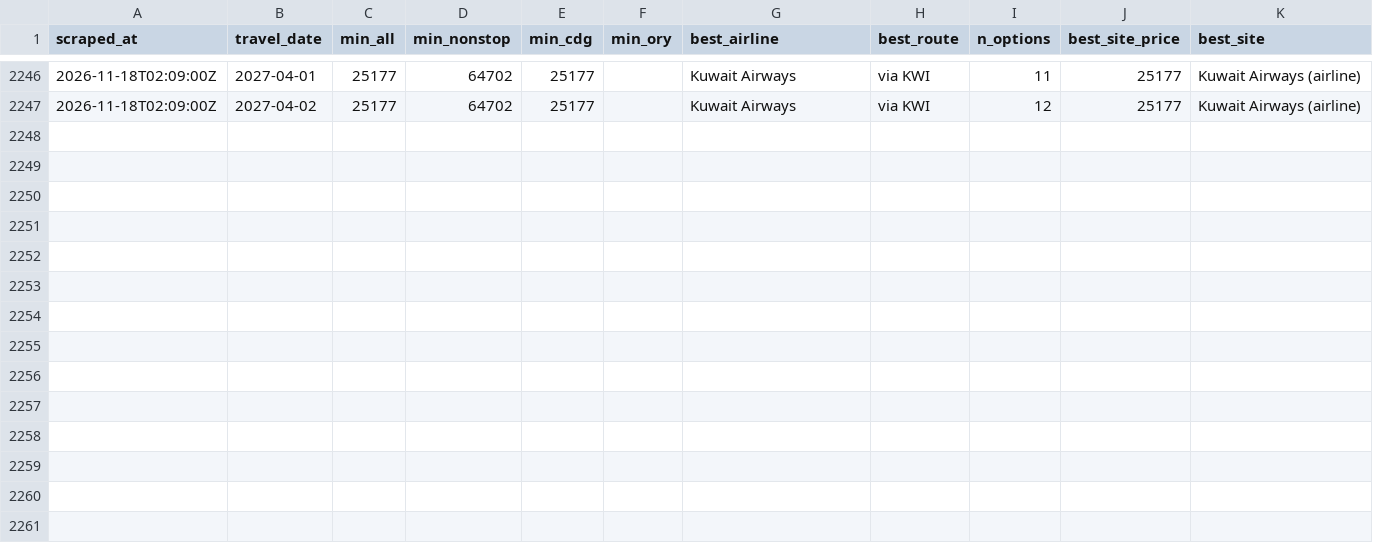
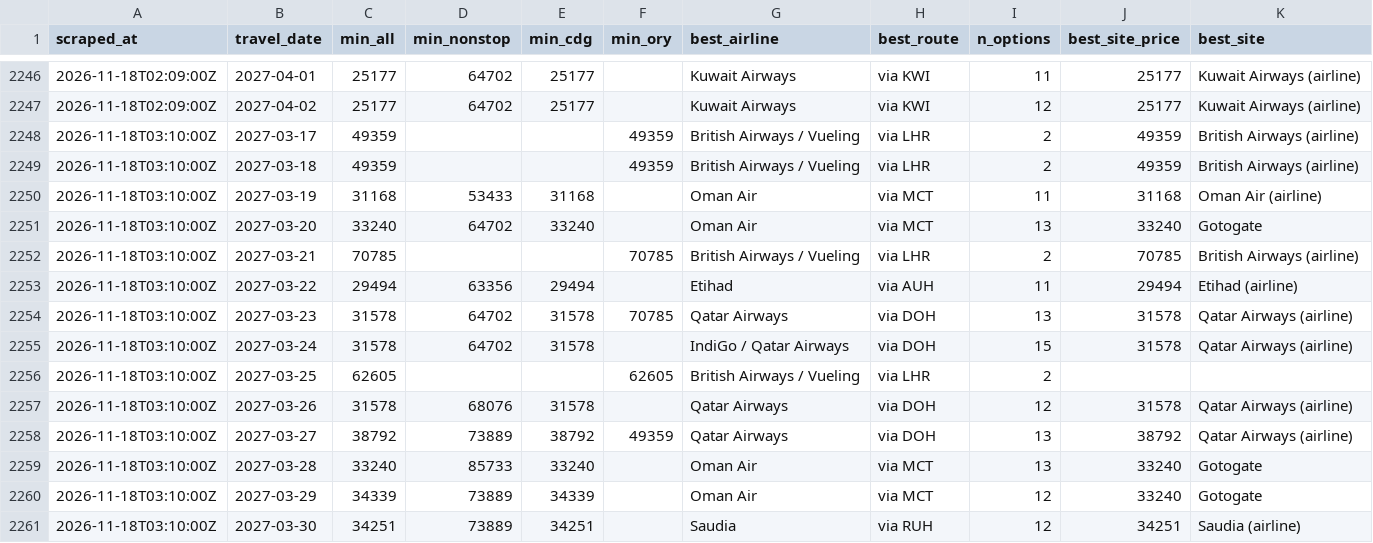
Before and after one commit to rmalhotra6/Sky_Fares, a CSV file: data/history.csv, drawn as a sheet; only a part is shown, gaps mark what is left out; the diff names each change by its address in the sheet, - before the commit and + after, or states it on an @@ line.

```diff
--- a/data/history.csv
+++ b/data/history.csv
+row 2248: 2026-11-18T03:10:00Z | 2027-03-17 | 49359 |  |  | 49359 | British Airways / Vueling | via LHR | 2 | 49359 | British Airways (airline)
+row 2249: 2026-11-18T03:10:00Z | 2027-03-18 | 49359 |  |  | 49359 | British Airways / Vueling | via LHR | 2 | 49359 | British Airways (airline)
+row 2250: 2026-11-18T03:10:00Z | 2027-03-19 | 31168 | 53433 | 31168 |  | Oman Air | via MCT | 11 | 31168 | Oman Air (airline)
+row 2251: 2026-11-18T03:10:00Z | 2027-03-20 | 33240 | 64702 | 33240 |  | Oman Air | via MCT | 13 | 33240 | Gotogate
+row 2252: 2026-11-18T03:10:00Z | 2027-03-21 | 70785 |  |  | 70785 | British Airways / Vueling | via LHR | 2 | 70785 | British Airways (airline)
+row 2253: 2026-11-18T03:10:00Z | 2027-03-22 | 29494 | 63356 | 29494 |  | Etihad | via AUH | 11 | 29494 | Etihad (airline)
+row 2254: 2026-11-18T03:10:00Z | 2027-03-23 | 31578 | 64702 | 31578 | 70785 | Qatar Airways | via DOH | 13 | 31578 | Qatar Airways (airline)
+row 2255: 2026-11-18T03:10:00Z | 2027-03-24 | 31578 | 64702 | 31578 |  | IndiGo / Qatar Airways | via DOH | 15 | 31578 | Qatar Airways (airline)
+row 2256: 2026-11-18T03:10:00Z | 2027-03-25 | 62605 |  |  | 62605 | British Airways / Vueling | via LHR | 2
+row 2257: 2026-11-18T03:10:00Z | 2027-03-26 | 31578 | 68076 | 31578 |  | Qatar Airways | via DOH | 12 | 31578 | Qatar Airways (airline)
+row 2258: 2026-11-18T03:10:00Z | 2027-03-27 | 38792 | 73889 | 38792 | 49359 | Qatar Airways | via DOH | 13 | 38792 | Qatar Airways (airline)
+row 2259: 2026-11-18T03:10:00Z | 2027-03-28 | 33240 | 85733 | 33240 |  | Oman Air | via MCT | 13 | 33240 | Gotogate
+row 2260: 2026-11-18T03:10:00Z | 2027-03-29 | 34339 | 73889 | 34339 |  | Oman Air | via MCT | 12 | 33240 | Gotogate
+row 2261: 2026-11-18T03:10:00Z | 2027-03-30 | 34251 | 73889 | 34251 |  | Saudia | via RUH | 12 | 34251 | Saudia (airline)
```
Also changed, not shown: 5 other files.
